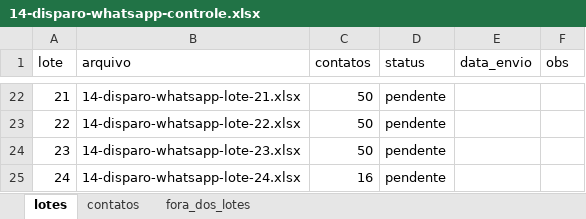
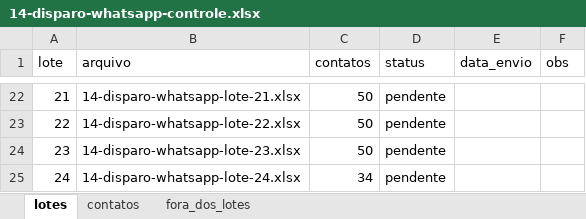
Before and after one commit to pillarmatcon/pillar-squad, an Excel workbook: Operacional/clientes/construmais/outputs/10-2026/Arquivos/14-disparo-whatsapp/14-disparo-whatsapp-controle.xlsx, sheet lotes, drawn as a sheet; only a part is shown, gaps mark what is left out; values as stored, in another font and other column widths than the file's, no borders; the diff names each change by its address in the sheet, - before the commit and + after, or states it on an @@ line.

```diff
--- a/Operacional/clientes/construmais/outputs/10-2026/Arquivos/14-disparo-whatsapp/14-disparo-whatsapp-controle.xlsx (sheet lotes)
+++ b/Operacional/clientes/construmais/outputs/10-2026/Arquivos/14-disparo-whatsapp/14-disparo-whatsapp-controle.xlsx (sheet lotes)
-C25 (contatos): 16
+C25 (contatos): 34
```
Also changed, not shown: sheet contatos, sheet fora_dos_lotes, Operacional/clientes/construmais/outputs/10-2026/Arquivos/14-disparo-whatsapp/14-disparo-whatsapp-lote-10.xlsx, Operacional/clientes/construmais/outputs/10-2026/Arquivos/14-disparo-whatsapp/14-disparo-whatsapp-lote-11.xlsx, 24 other files.
